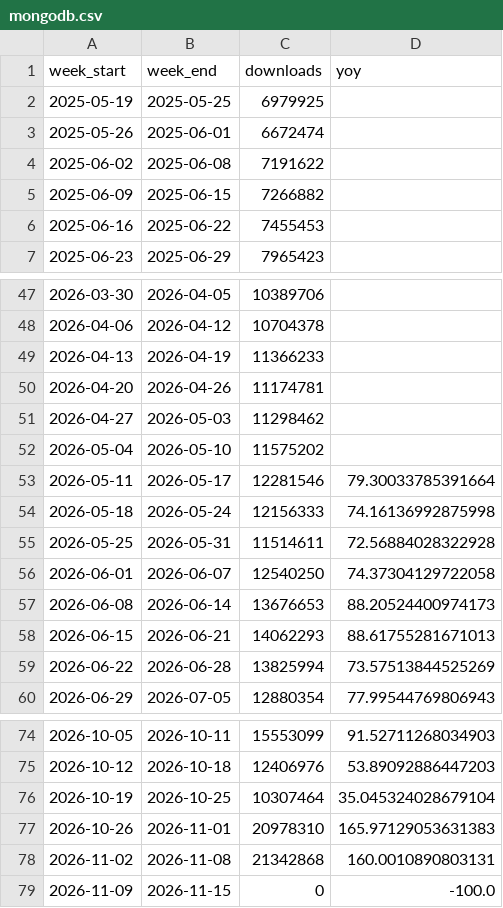
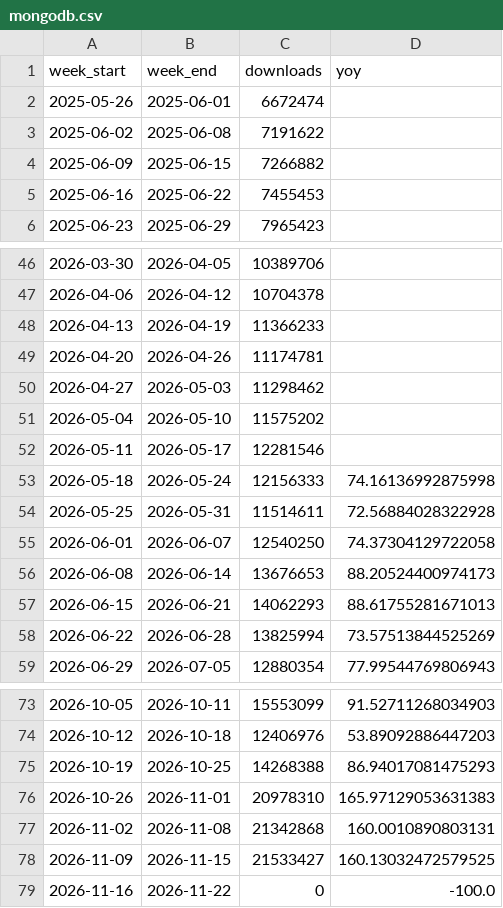
Before and after one commit to eugene777-debug/mongo-download-stats, a CSV file: data/mongodb.csv, drawn as a sheet; only a part is shown, gaps mark what is left out.

```diff
--- a/data/mongodb.csv
+++ b/data/mongodb.csv
@@ -1,3 +1,2 @@
 week_start,week_end,downloads,yoy
-2025-05-19,2025-05-25,6979925,
 2025-05-26,2025-06-01,6672474,
@@ -52,3 +51,3 @@ week_start,week_end,downloads,yoy
 2026-05-04,2026-05-10,11575202,
-2026-05-11,2026-05-17,12281546,79.30033785391664
+2026-05-11,2026-05-17,12281546,
 2026-05-18,2026-05-24,12156333,74.16136992875998
@@ -75,5 +74,6 @@ week_start,week_end,downloads,yoy
 2026-10-12,2026-10-18,12406976,53.89092886447203
-2026-10-19,2026-10-25,10307464,35.045324028679104
+2026-10-19,2026-10-25,14268388,86.94017081475293
 2026-10-26,2026-11-01,20978310,165.97129053631383
 2026-11-02,2026-11-08,21342868,160.0010890803131
-2026-11-09,2026-11-15,0,-100.0
+2026-11-09,2026-11-15,21533427,160.13032472579525
+2026-11-16,2026-11-22,0,-100.0
```
Also changed, not shown: data/pymongo.csv, 1 other file.
